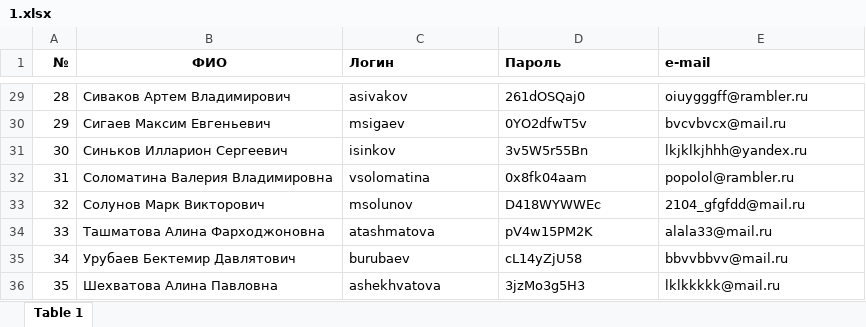
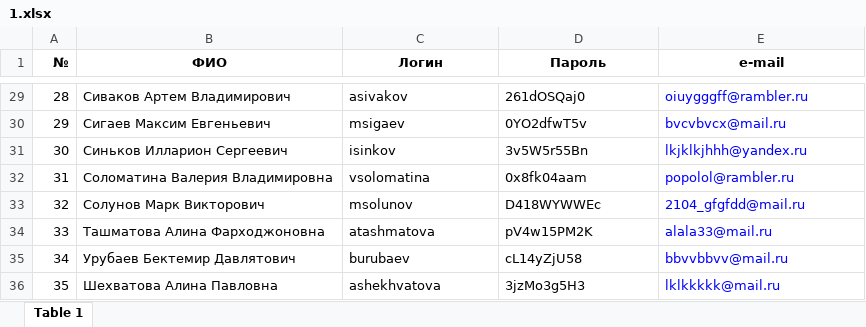
Before and after one commit to Sareff/botnet, an Excel workbook: 1.xlsx, sheet Table 1, drawn as a sheet; only a part is shown, gaps mark what is left out; values as stored, in another font and other column widths than the file's, no borders; the diff covers the shown part only; the diff names each change by its address in the sheet, - before the commit and + after, or states it on an @@ line.

```diff
--- a/1.xlsx (sheet Table 1)
+++ b/1.xlsx (sheet Table 1)
-C1:E1 alignment: left
+C1:E1 alignment: center
-E29:E36 text colour: black
+E29:E36 text colour: #0000FF
```
Also changed, not shown: cell formats elsewhere in this sheet, 2.xlsx, 1 other file.
